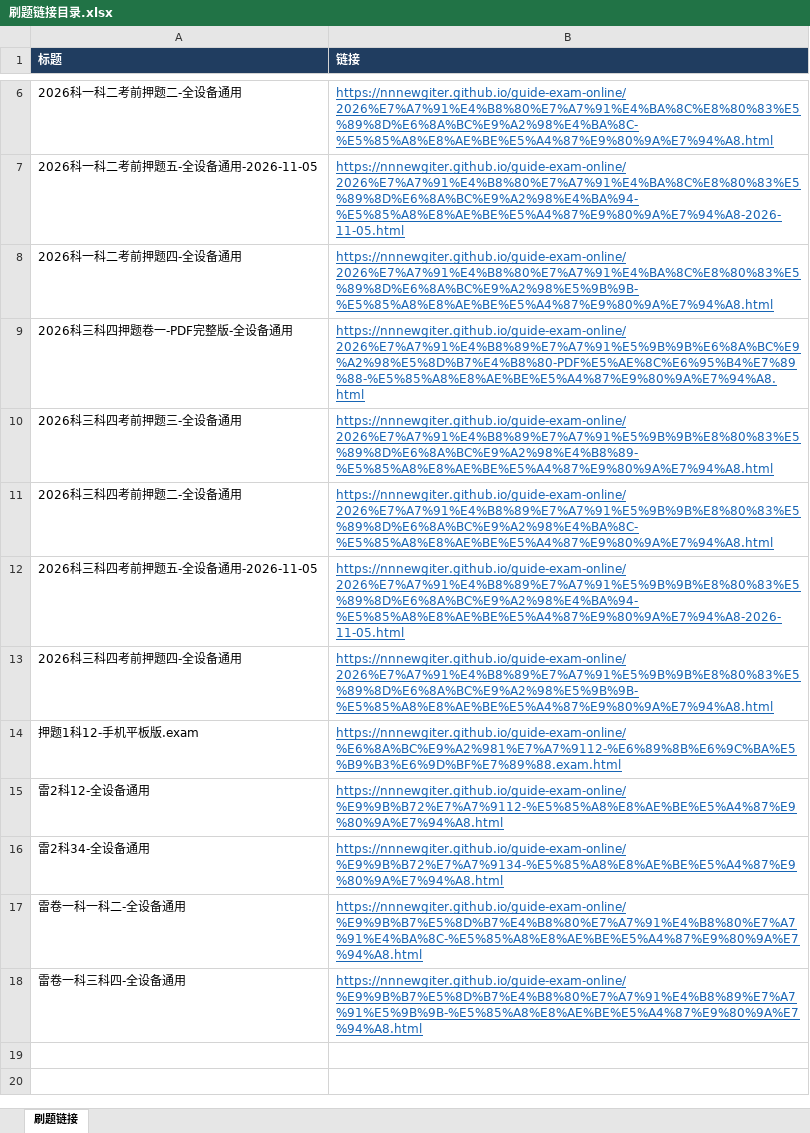
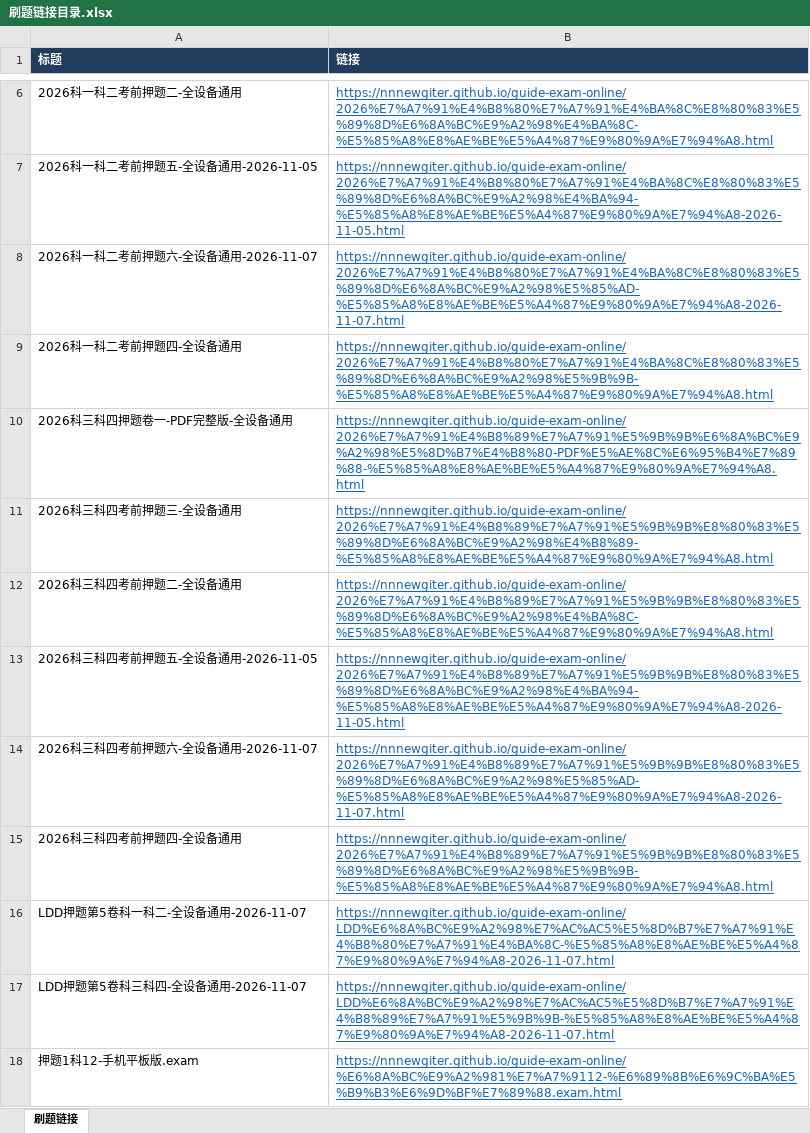
Before and after one commit to NNNewGiter/guide-exam-online, an Excel workbook: 刷题链接目录.xlsx, sheet 刷题链接, drawn as a sheet; only a part is shown, gaps mark what is left out; the shorter side is filled out with more unchanged rows; values as stored, in another font and other column widths than the file's, no borders; the diff names each change by its address in the sheet, - before the commit and + after, or states it on an @@ line.

```diff
--- a/刷题链接目录.xlsx (sheet 刷题链接)
+++ b/刷题链接目录.xlsx (sheet 刷题链接)
+row 8: 2026科一科二考前押题六-全设备通用-2026-11-07 | https://nnnewgiter.github.io/guide-exam-online/2026%E7%A7%91%E4%B8%80%E7%A7%91%E4%BA%8C%E8%80%83%E5%89%8D%E6%8A%BC%E9%A2%98%E5%85%AD-%E5%85%A8%E8%AE%BE%E5%A4%87%E9%80%9A%E7%94%A8-2026-11-07.html
+row 14: 2026科三科四考前押题六-全设备通用-2026-11-07 | https://nnnewgiter.github.io/guide-exam-online/2026%E7%A7%91%E4%B8%89%E7%A7%91%E5%9B%9B%E8%80%83%E5%89%8D%E6%8A%BC%E9%A2%98%E5%85%AD-%E5%85%A8%E8%AE%BE%E5%A4%87%E9%80%9A%E7%94%A8-2026-11-07.html
+row 16: LDD押题第5卷科一科二-全设备通用-2026-11-07 | https://nnnewgiter.github.io/guide-exam-online/LDD%E6%8A%BC%E9%A2%98%E7%AC%AC5%E5%8D%B7%E7%A7%91%E4%B8%80%E7%A7%91%E4%BA%8C-%E5%85%A8%E8%AE%BE%E5%A4%87%E9%80%9A%E7%94%A8-2026-11-07.html
+row 17: LDD押题第5卷科三科四-全设备通用-2026-11-07 | https://nnnewgiter.github.io/guide-exam-online/LDD%E6%8A%BC%E9%A2%98%E7%AC%AC5%E5%8D%B7%E7%A7%91%E4%B8%89%E7%A7%91%E5%9B%9B-%E5%85%A8%E8%AE%BE%E5%A4%87%E9%80%9A%E7%94%A8-2026-11-07.html
```
